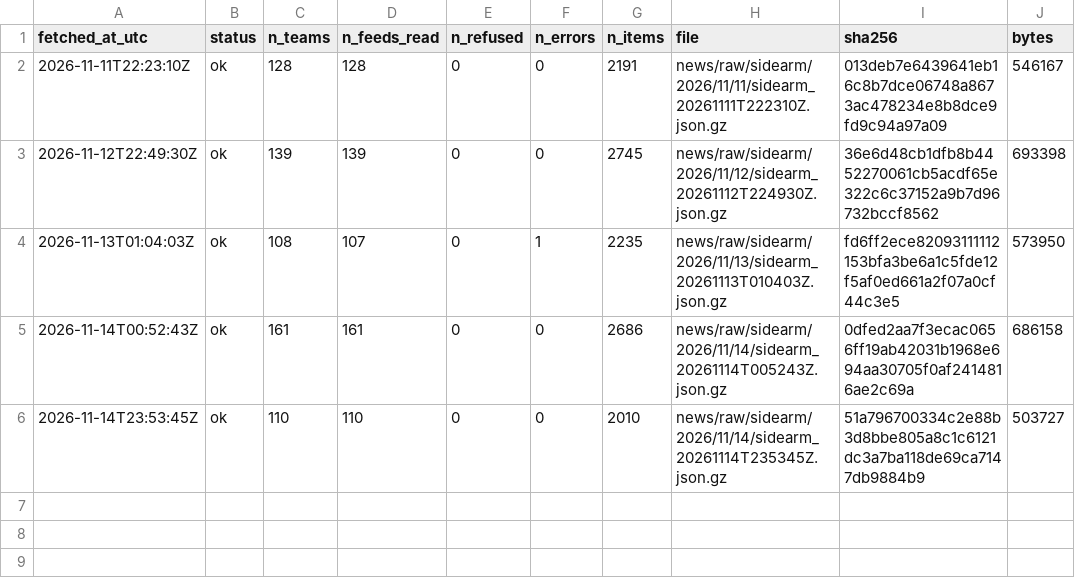
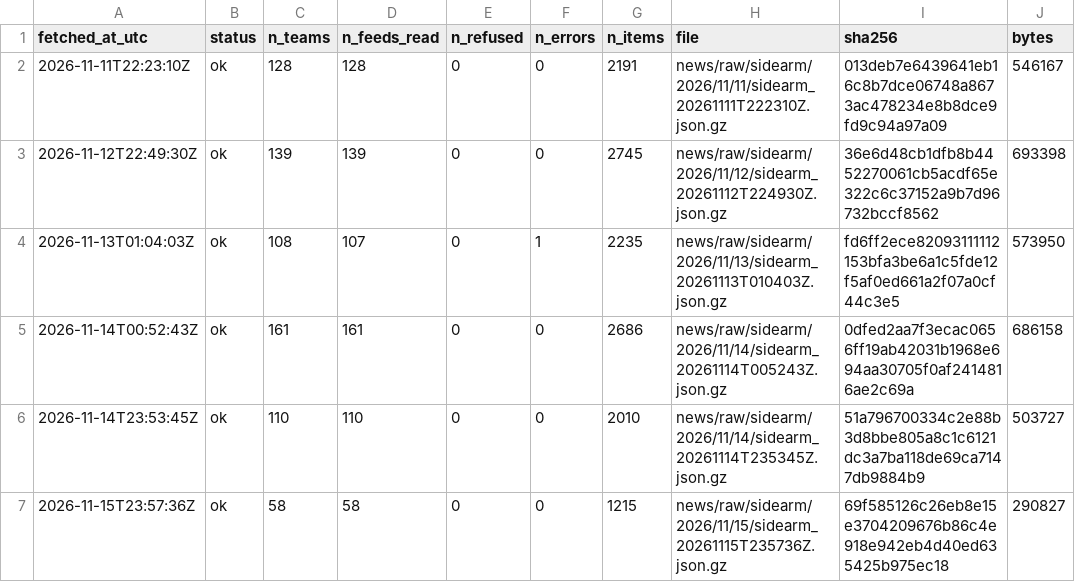
Before and after one commit to ohektner/shac-sb-index, a CSV file: data/status/news_sidearm_log.csv, drawn as a sheet; the diff names each change by its address in the sheet, - before the commit and + after, or states it on an @@ line.

```diff
--- a/data/status/news_sidearm_log.csv
+++ b/data/status/news_sidearm_log.csv
+row 7: 2026-11-15T23:57:36Z | ok | 58 | 58 | 0 | 0 | 1215 | news/raw/sidearm/2026/11/15/sidearm_20261115T235736Z.json.gz | 69f585126c26eb8e15e3704209676b86c4e918e942eb4d40ed635425b975ec18 | 290827
```
